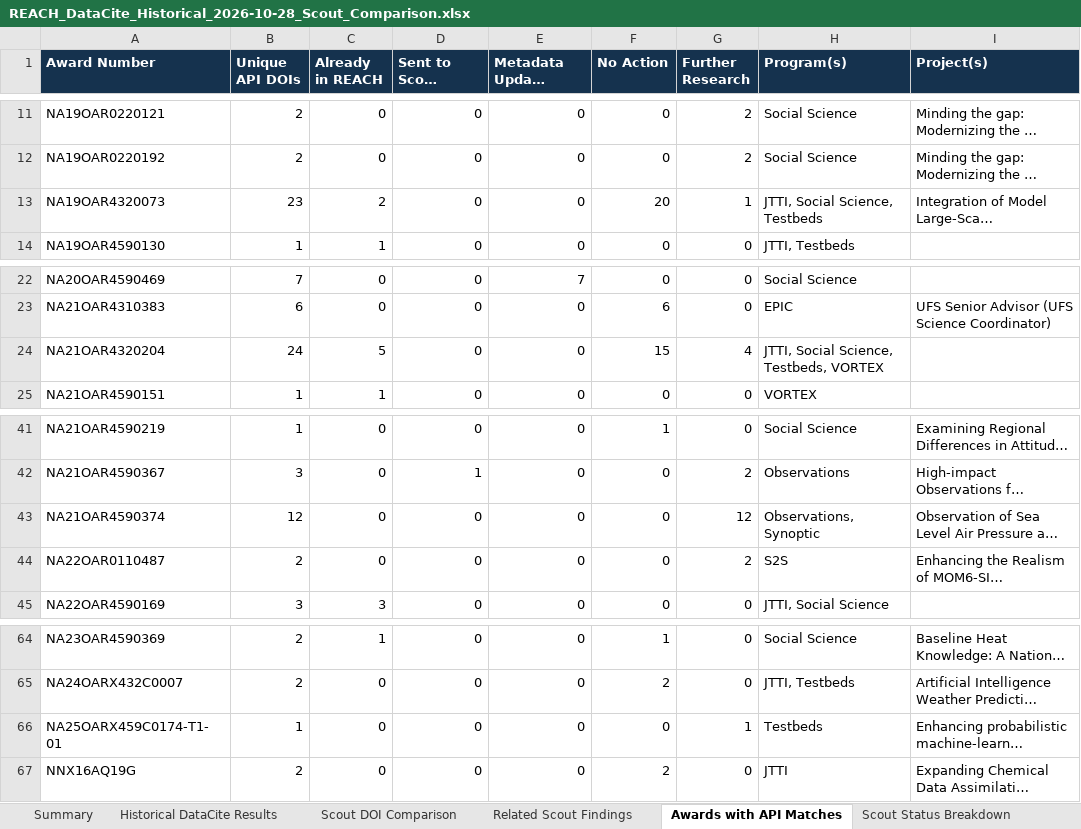
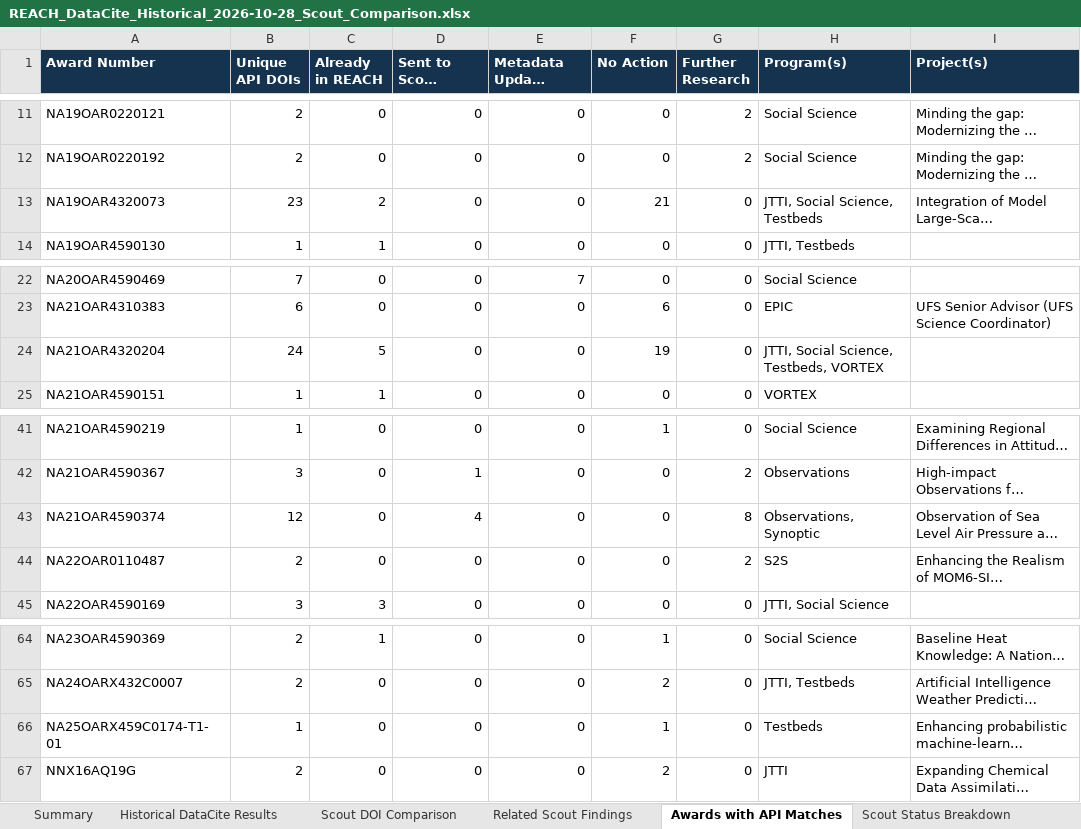
Before and after one commit to PART-WPO/reach-scout-discoveries, an Excel workbook: api-discoveries/reports/REACH_DataCite_Historical_2026-10-28_Scout_Comparison.xlsx, sheet Awards with API Matches, drawn as a sheet; only a part is shown, gaps mark what is left out; long unchanged cells end in …; values as stored, in another font and other column widths than the file's, no borders; the diff names each change by its address in the sheet, - before the commit and + after, or states it on an @@ line.

```diff
--- a/api-discoveries/reports/REACH_DataCite_Historical_2026-10-28_Scout_Comparison.xlsx (sheet Awards with API Matches)
+++ b/api-discoveries/reports/REACH_DataCite_Historical_2026-10-28_Scout_Comparison.xlsx (sheet Awards with API Matches)
-F13 (No Action): 20
+F13 (No Action): 21
-G13 (Further Research): 1
+G13 (Further Research): 0
-F24 (No Action): 15
+F24 (No Action): 19
-G24 (Further Research): 4
+G24 (Further Research): 0
-D43 (Sent to Scout Review): 0
+D43 (Sent to Scout Review): 4
-G43 (Further Research): 12
+G43 (Further Research): 8
-F66 (No Action): 0
+F66 (No Action): 1
-G66 (Further Research): 1
+G66 (Further Research): 0
```
Also changed, not shown: sheet Scout DOI Comparison, sheet Related Scout Findings, sheet Scout Status Breakdown, sheet Summary.
